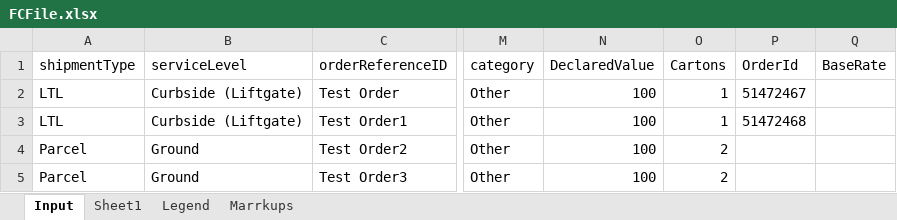
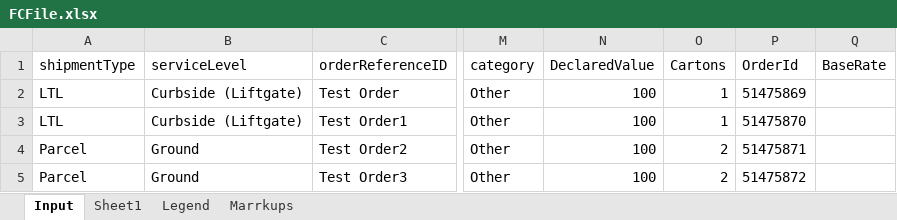
Before and after one commit to pgupta26/qualitesoft, an Excel workbook: binaries/FCfiles/FCFile.xlsx, sheet Input, drawn as a sheet; only a part is shown, gaps mark what is left out; values as stored, in another font and other column widths than the file's, no borders; the diff names each change by its address in the sheet, - before the commit and + after, or states it on an @@ line.

```diff
--- a/binaries/FCfiles/FCFile.xlsx (sheet Input)
+++ b/binaries/FCfiles/FCFile.xlsx (sheet Input)
-P2 (OrderId): 51472467
+P2 (OrderId): 51475869
-P3 (OrderId): 51472468
+P3 (OrderId): 51475870
-P4 (OrderId): (empty)
+P4 (OrderId): 51475871
-P5 (OrderId): (empty)
+P5 (OrderId): 51475872
```
Also changed, not shown: binaries/FCfiles/FCFile_Ph2.xlsx, 14 other files.
